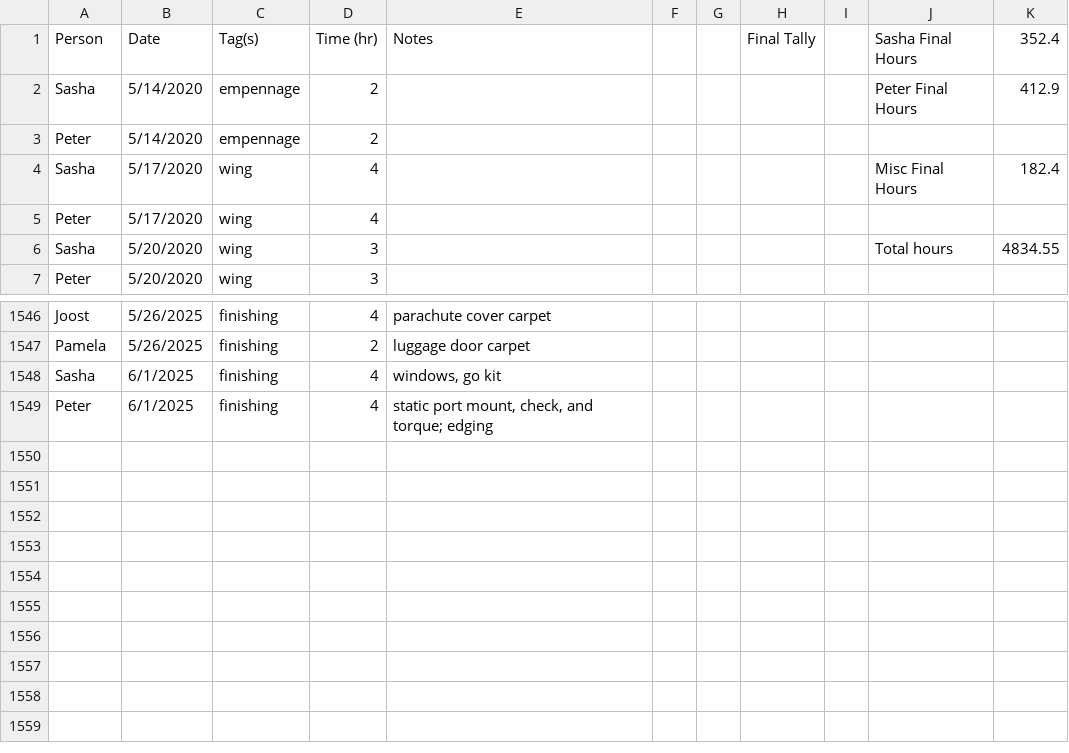
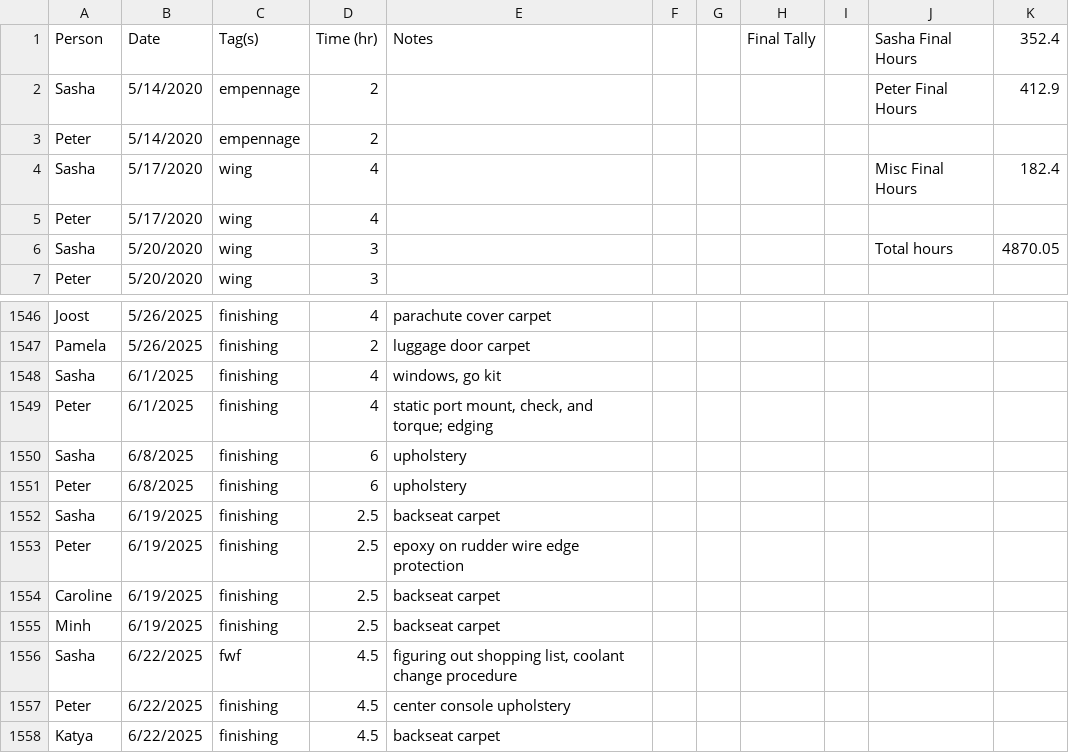
Before and after one commit to pzhokhov/pzhokhov.github.io, a CSV file: data/hours.csv, drawn as a sheet; only a part is shown, gaps mark what is left out.

```diff
--- a/data/hours.csv
+++ b/data/hours.csv
@@ -5,3 +5,3 @@ Sasha,5/17/2020,wing,4,,,,,,Misc Final Hours,182.4
 Peter,5/17/2020,wing,4,,,,,,,
-Sasha,5/20/2020,wing,3,,,,,,Total hours,4834.55
+Sasha,5/20/2020,wing,3,,,,,,Total hours,4870.05
 Peter,5/20/2020,wing,3,,,,,,,
@@ -1550 +1550,10 @@ Sasha,6/1/2025,finishing,4,"windows, go kit",,,,,,
 Peter,6/1/2025,finishing,4,"static port mount, check, and torque; edging ",,,,,,
+Sasha,6/8/2025,finishing,6,upholstery ,,,,,,
+Peter,6/8/2025,finishing,6,upholstery ,,,,,,
+Sasha,6/19/2025,finishing,2.5,backseat carpet,,,,,,
+Peter,6/19/2025,finishing,2.5,epoxy on rudder wire edge protection ,,,,,,
+Caroline,6/19/2025,finishing,2.5,backseat carpet,,,,,,
+Minh,6/19/2025,finishing,2.5,backseat carpet,,,,,,
+Sasha,6/22/2025,fwf,4.5,"figuring out shopping list, coolant change procedure",,,,,,
+Peter,6/22/2025,finishing,4.5,center console upholstery ,,,,,,
+Katya,6/22/2025,finishing,4.5,backseat carpet,,,,,,
```
Also changed, not shown: 1 other file.
